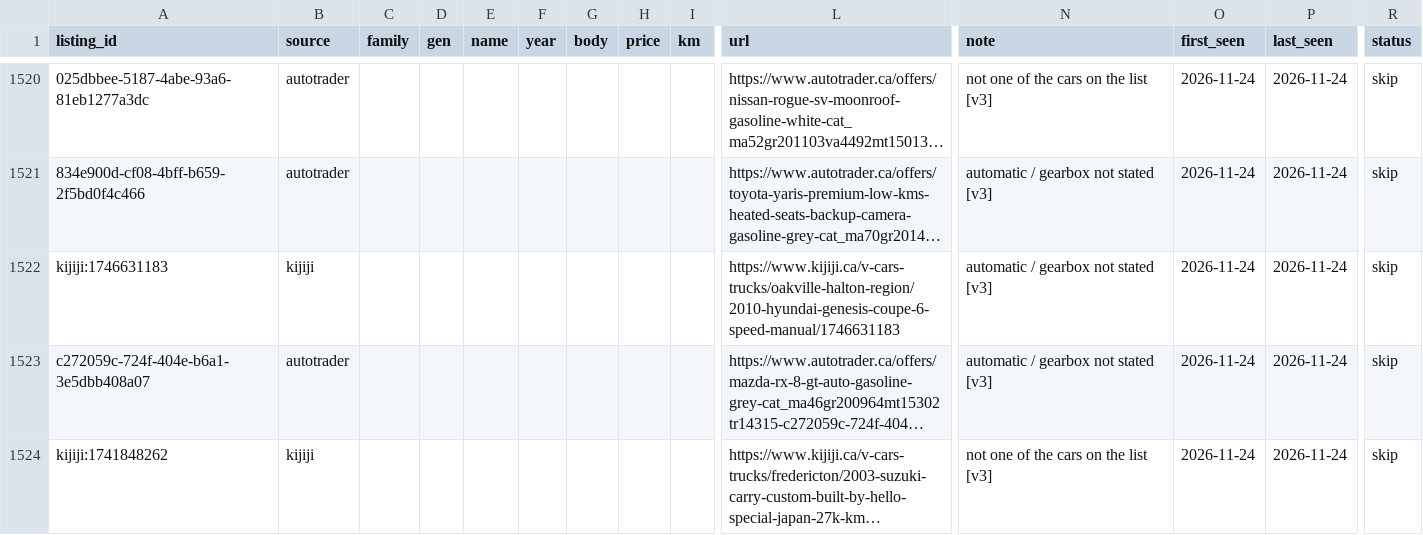
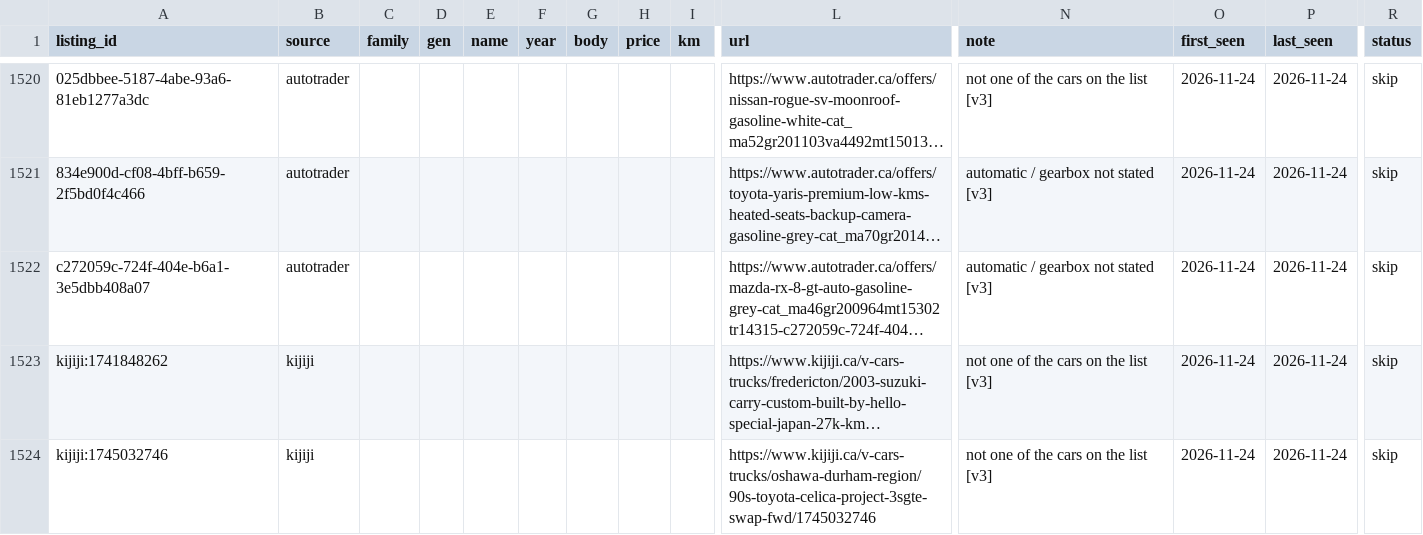
Before and after one commit to gustavotm7/carwatch, a CSV file: data/car_listings_20261125.csv, drawn as a sheet; only a part is shown, gaps mark what is left out; the shorter side is filled out with more unchanged rows; long unchanged cells end in …; rows hold the shown columns only; the diff covers the shown part only; the diff names each change by its address in the sheet, - before the commit and + after, or states it on an @@ line.

```diff
--- a/data/car_listings_20261125.csv
+++ b/data/car_listings_20261125.csv
-row 1522: kijiji:1746631183 | kijiji |  |  |  |  |  |  |  | https://www.kijiji.ca/v-cars-trucks/oakville-halton-region/2010-hyundai-genesis-coupe-6-speed-manual/1746631183 | automatic / gearbox not stated [v3] | 2026-11-24 | 2026-11-24 | skip
```
Also changed, not shown: 22 removed rows and 2 edited cells elsewhere in this file, 10 other files.
